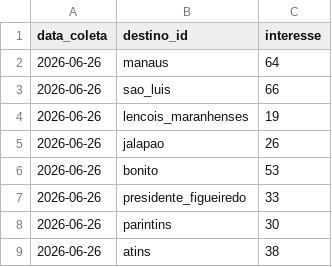
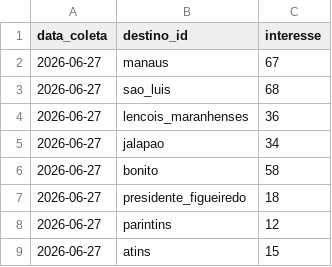
Before and after one commit to LIEZIOABR/pulse-amazonia, a CSV file: coleta-concorrentes-nacionais.csv, drawn as a sheet.

```diff
--- a/coleta-concorrentes-nacionais.csv
+++ b/coleta-concorrentes-nacionais.csv
@@ -1,9 +1,9 @@
 data_coleta,destino_id,interesse
-2026-06-26,manaus,64
-2026-06-26,sao_luis,66
-2026-06-26,lencois_maranhenses,19
-2026-06-26,jalapao,26
-2026-06-26,bonito,53
-2026-06-26,presidente_figueiredo,33
-2026-06-26,parintins,30
-2026-06-26,atins,38
+2026-06-27,manaus,67
+2026-06-27,sao_luis,68
+2026-06-27,lencois_maranhenses,36
+2026-06-27,jalapao,34
+2026-06-27,bonito,58
+2026-06-27,presidente_figueiredo,18
+2026-06-27,parintins,12
+2026-06-27,atins,15
```
Also changed, not shown: coleta-trends-para.csv.
